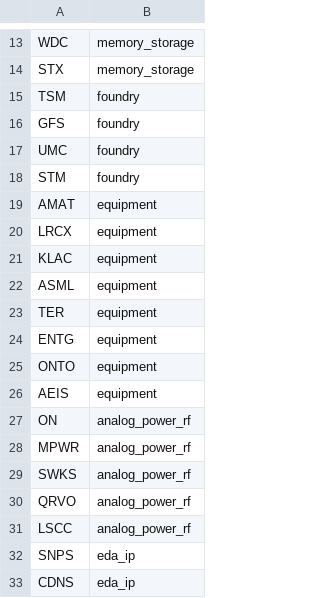
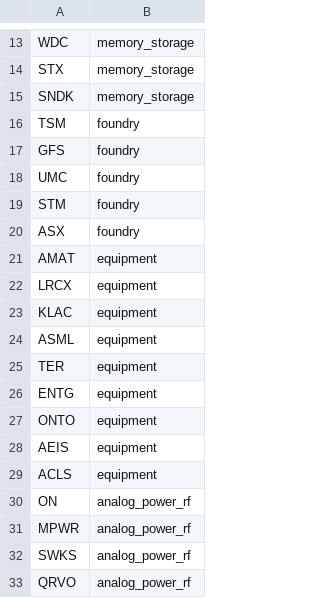
Before and after one commit to makechair/spelling-inconsistencies, a CSV file: data/universe.csv, drawn as a sheet; only a part is shown, gaps mark what is left out; the shorter side is filled out with more unchanged rows.

```diff
--- a/data/universe.csv
+++ b/data/universe.csv
@@ -14,2 +14,3 @@ WDC,memory_storage
 STX,memory_storage
+SNDK,memory_storage
 TSM,foundry
@@ -18,2 +19,3 @@ UMC,foundry
 STM,foundry
+ASX,foundry
 AMAT,equipment
@@ -26,2 +28,3 @@ ONTO,equipment
 AEIS,equipment
+ACLS,equipment
 ON,analog_power_rf
```
Also changed, not shown: 2 other files.
